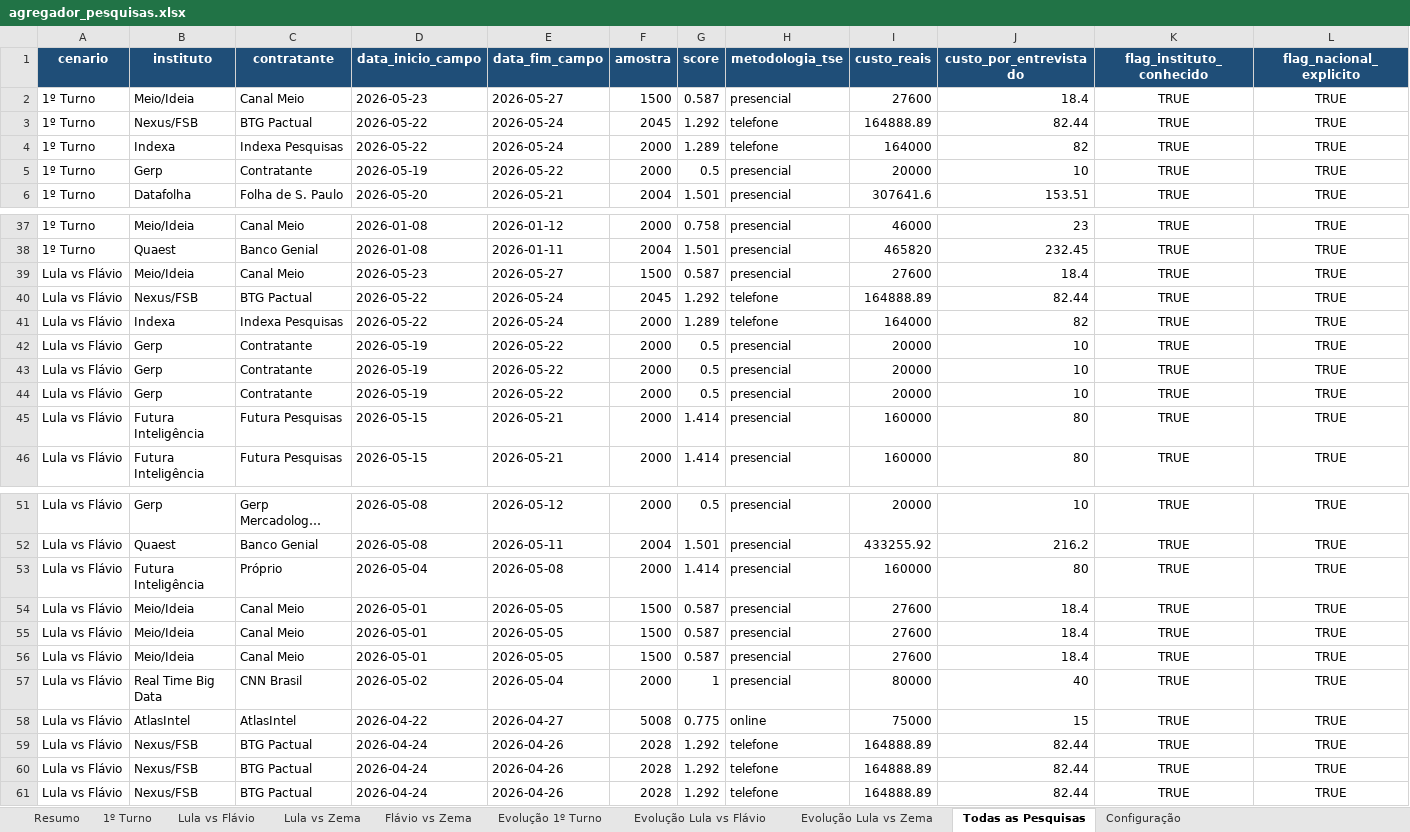
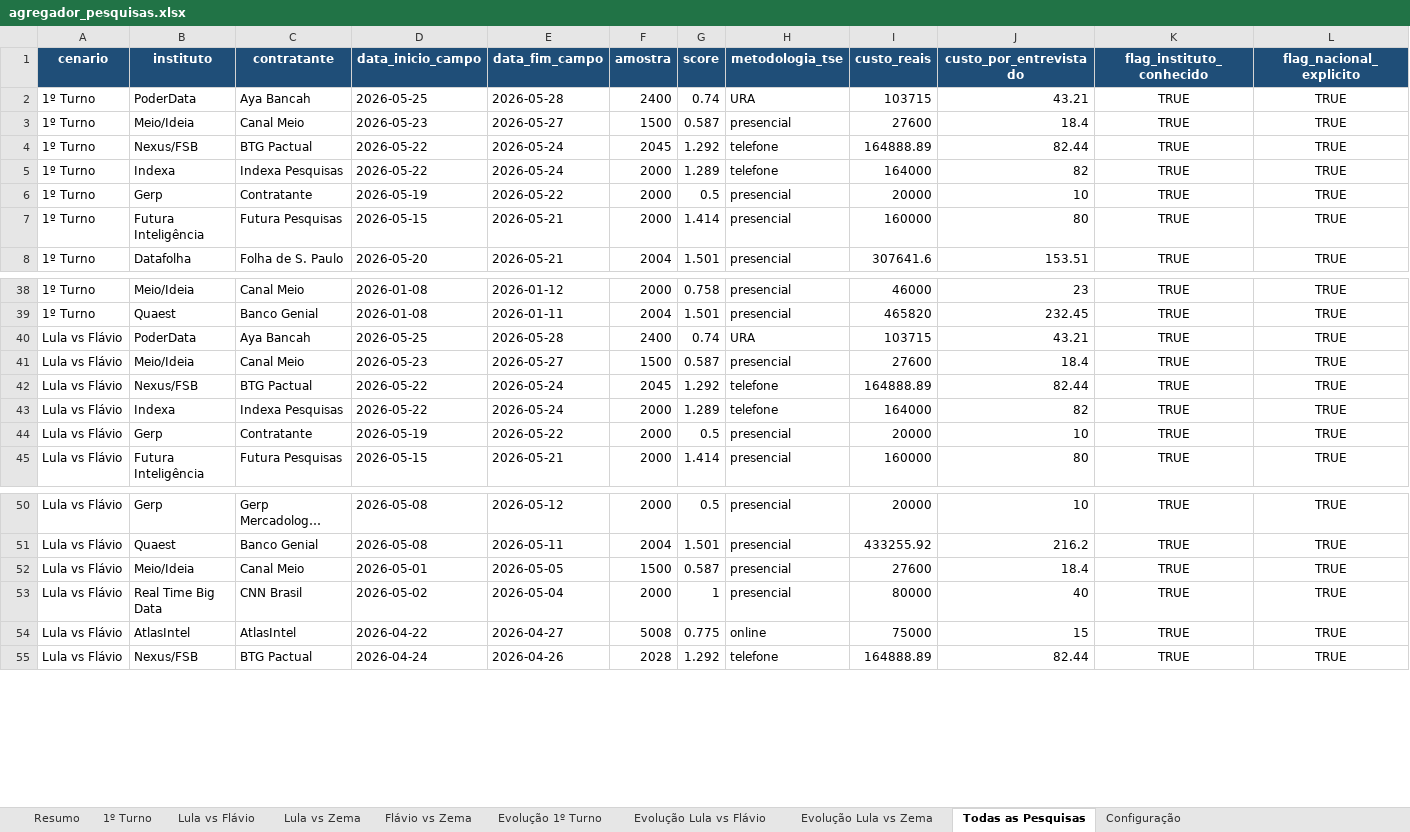
Before and after one commit to anac82/agregador-pesquisas, an Excel workbook: output/agregador_pesquisas.xlsx, sheet Todas as Pesquisas, drawn as a sheet; only a part is shown, gaps mark what is left out; long unchanged cells end in …; values as stored, in another font and other column widths than the file's, no borders; removed rows and columns are numbered as before the commit, all else as after; rows hold the shown columns only; the diff covers the shown part only; the diff names each change by its address in the sheet, - before the commit and + after, or states it on an @@ line.

```diff
--- a/output/agregador_pesquisas.xlsx (sheet Todas as Pesquisas)
+++ b/output/agregador_pesquisas.xlsx (sheet Todas as Pesquisas)
+row 2: 1º Turno | PoderData | Aya Bancah | 2026-05-25 | 2026-05-28 | 2400 | 0.74 | URA | 103715 | 43.21 | TRUE | TRUE
+row 7: 1º Turno | Futura Inteligência | Futura Pesquisas | 2026-05-15 | 2026-05-21 | 2000 | 1.414 | presencial | 160000 | 80 | TRUE | TRUE
+row 40: Lula vs Flávio | PoderData | Aya Bancah | 2026-05-25 | 2026-05-28 | 2400 | 0.74 | URA | 103715 | 43.21 | TRUE | TRUE
-row 42: Lula vs Flávio | Gerp | Contratante | 2026-05-19 | 2026-05-22 | 2000 | 0.5 | presencial | 20000 | 10 | TRUE | TRUE
-row 44: Lula vs Flávio | Gerp | Contratante | 2026-05-19 | 2026-05-22 | 2000 | 0.5 | presencial | 20000 | 10 | TRUE | TRUE
-row 45: Lula vs Flávio | Futura Inteligência | Futura Pesquisas | 2026-05-15 | 2026-05-21 | 2000 | 1.414 | presencial | 160000 | 80 | TRUE | TRUE
-row 53: Lula vs Flávio | Futura Inteligência | Próprio | 2026-05-04 | 2026-05-08 | 2000 | 1.414 | presencial | 160000 | 80 | TRUE | TRUE
-row 55: Lula vs Flávio | Meio/Ideia | Canal Meio | 2026-05-01 | 2026-05-05 | 1500 | 0.587 | presencial | 27600 | 18.4 | TRUE | TRUE
-row 56: Lula vs Flávio | Meio/Ideia | Canal Meio | 2026-05-01 | 2026-05-05 | 1500 | 0.587 | presencial | 27600 | 18.4 | TRUE | TRUE
-row 59: Lula vs Flávio | Nexus/FSB | BTG Pactual | 2026-04-24 | 2026-04-26 | 2028 | 1.292 | telefone | 164888.89 | 82.44 | TRUE | TRUE
-row 60: Lula vs Flávio | Nexus/FSB | BTG Pactual | 2026-04-24 | 2026-04-26 | 2028 | 1.292 | telefone | 164888.89 | 82.44 | TRUE | TRUE
```
Also changed, not shown: 1 added row, 1 removed row and 4 edited cells elsewhere in this sheet, sheet Lula vs Flávio, sheet 1º Turno, sheet Lula vs Zema, sheet Resumo, sheet Evolução Lula vs Flávio, sheet Evolução 1º Turno, 1 more sheet, 3 other files.
